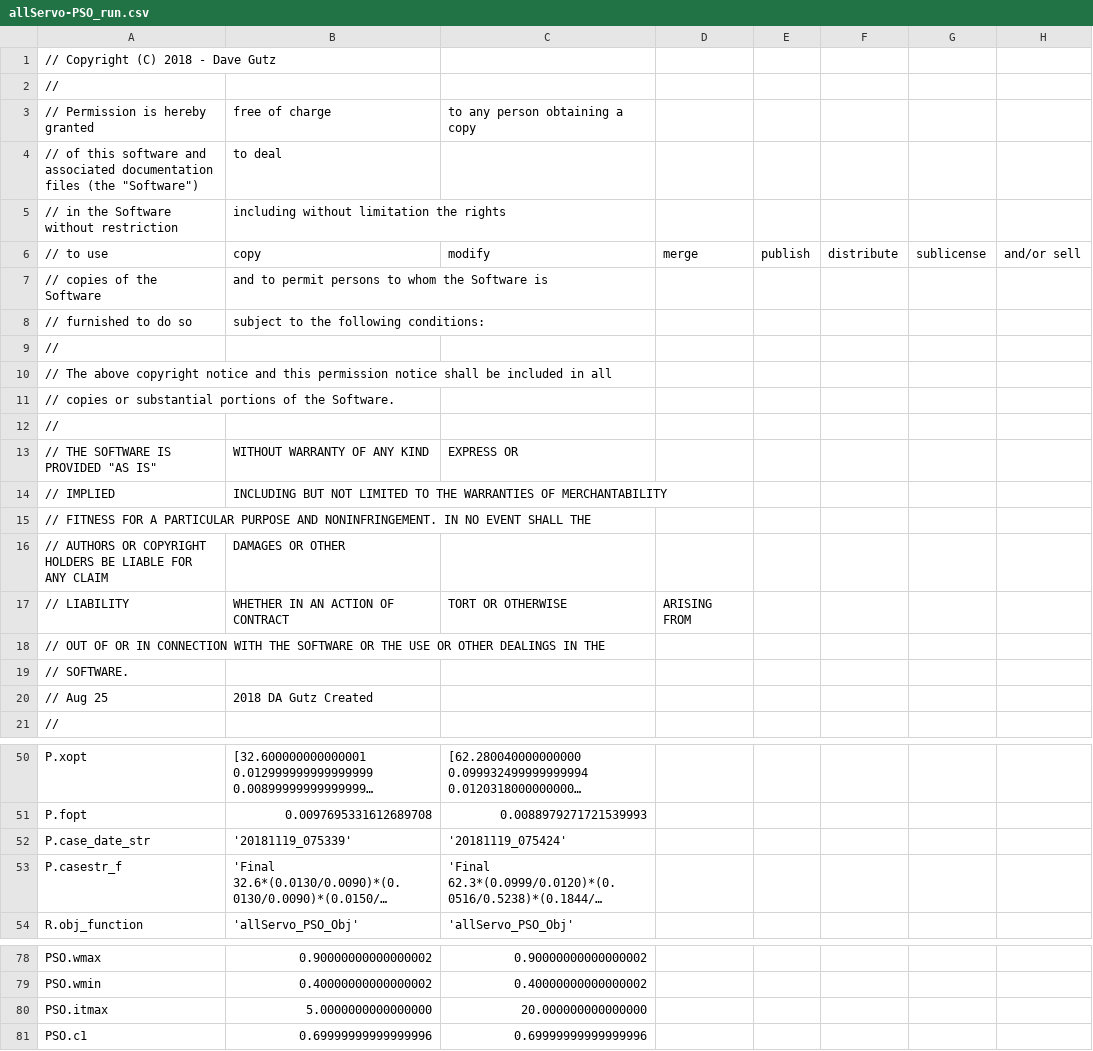
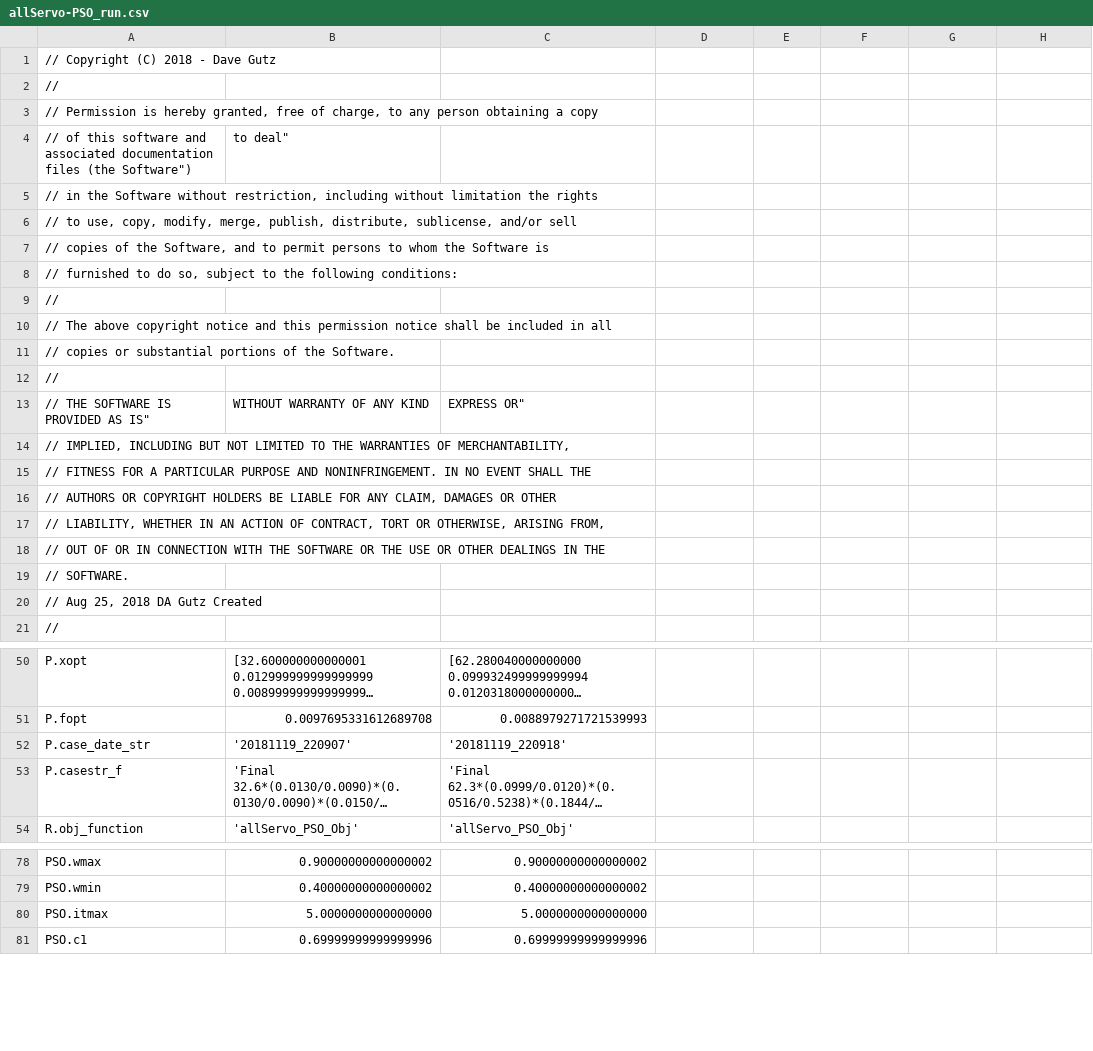
Before and after one commit to davegutz/sciDAG, a CSV file: Control/Servo/saves/allServo-PSO_run.csv, drawn as a sheet; only a part is shown, gaps mark what is left out; long unchanged cells end in …; removed rows and columns are numbered as before the commit, all else as after; the diff covers the shown part only; the diff names each change by its address in the sheet, - before the commit and + after, or states it on an @@ line.

```diff
--- a/Control/Servo/saves/allServo-PSO_run.csv
+++ b/Control/Servo/saves/allServo-PSO_run.csv
-row 3: // Permission is hereby granted | free of charge | to any person obtaining a copy
+row 3: // Permission is hereby granted, free of charge, to any person obtaining a copy
-A4: …files (the "Software")
+A4: …files (the Software")
-B4: to deal
+B4: to deal"
-row 5: // in the Software without restriction | including without limitation the rights
-row 6: // to use | copy | modify | merge | publish | distribute | sublicense | and/or sell
-row 7: // copies of the Software | and to permit persons to whom the Software is
-row 8: // furnished to do so | subject to the following conditions:
+row 5: // in the Software without restriction, including without limitation the rights
+row 6: // to use, copy, modify, merge, publish, distribute, sublicense, and/or sell
+row 7: // copies of the Software, and to permit persons to whom the Software is
+row 8: // furnished to do so, subject to the following conditions:
-A13: // THE SOFTWARE IS PROVIDED "AS IS"
+A13: // THE SOFTWARE IS PROVIDED AS IS"
-C13: EXPRESS OR
+C13: EXPRESS OR"
-row 14: // IMPLIED | INCLUDING BUT NOT LIMITED TO THE WARRANTIES OF MERCHANTABILITY
+row 14: // IMPLIED, INCLUDING BUT NOT LIMITED TO THE WARRANTIES OF MERCHANTABILITY,
-row 16: // AUTHORS OR COPYRIGHT HOLDERS BE LIABLE FOR ANY CLAIM | DAMAGES OR OTHER
-row 17: // LIABILITY | WHETHER IN AN ACTION OF CONTRACT | TORT OR OTHERWISE | ARISING FROM
+row 16: // AUTHORS OR COPYRIGHT HOLDERS BE LIABLE FOR ANY CLAIM, DAMAGES OR OTHER
+row 17: // LIABILITY, WHETHER IN AN ACTION OF CONTRACT, TORT OR OTHERWISE, ARISING FROM,
-row 20: // Aug 25 | 2018 DA Gutz Created
+row 20: // Aug 25, 2018 DA Gutz Created
-B52: '20181119_075339'
+B52: '20181119_220907'
-C52: '20181119_075424'
+C52: '20181119_220918'
-C80: 20.000000000000000
+C80: 5.0000000000000000
```
Also changed, not shown: 1 edited cell elsewhere in this file, 10 other files.
